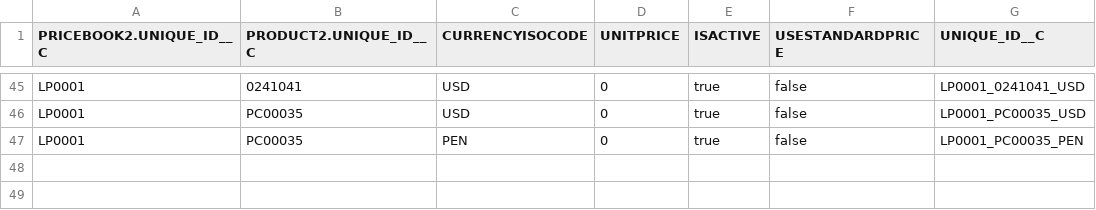
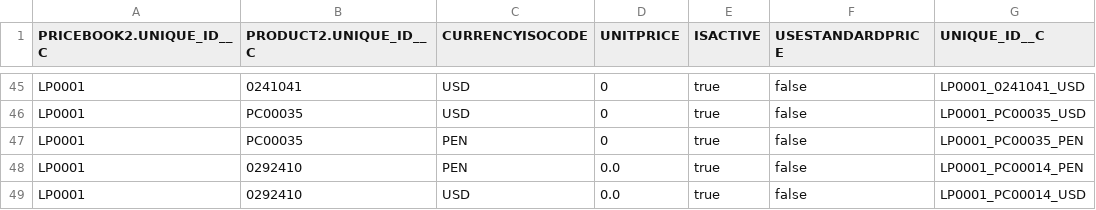
Before and after one commit to JairAnton/dwp-dev7, a CSV file: src/Archivos de carga Inicial/csv/PriceBookEntry2.csv, drawn as a sheet; only a part is shown, gaps mark what is left out; the diff names each change by its address in the sheet, - before the commit and + after, or states it on an @@ line.

```diff
--- a/src/Archivos de carga Inicial/csv/PriceBookEntry2.csv
+++ b/src/Archivos de carga Inicial/csv/PriceBookEntry2.csv
+row 48: LP0001 | 0292410 | PEN | 0.0 | true | false | LP0001_PC00014_PEN
+row 49: LP0001 | 0292410 | USD | 0.0 | true | false | LP0001_PC00014_USD
```
Also changed, not shown: src/Archivos de carga Inicial/csv/fprd__GBL_Dependent_value__c.csv, src/Archivos de carga Inicial/csv/fprd__GBL_Product_Configuration__c.csv, 1 other file.
